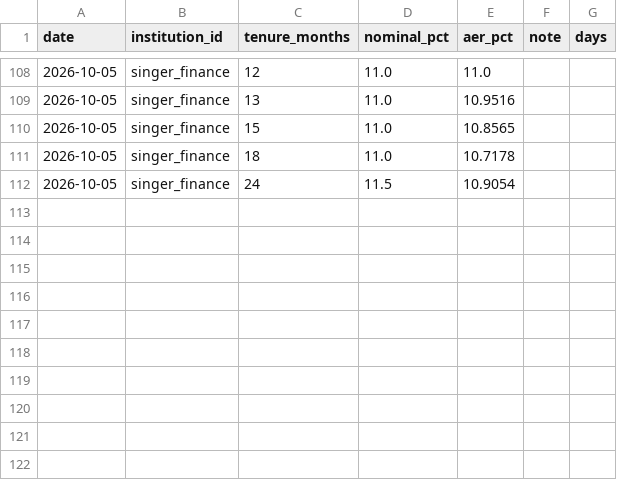
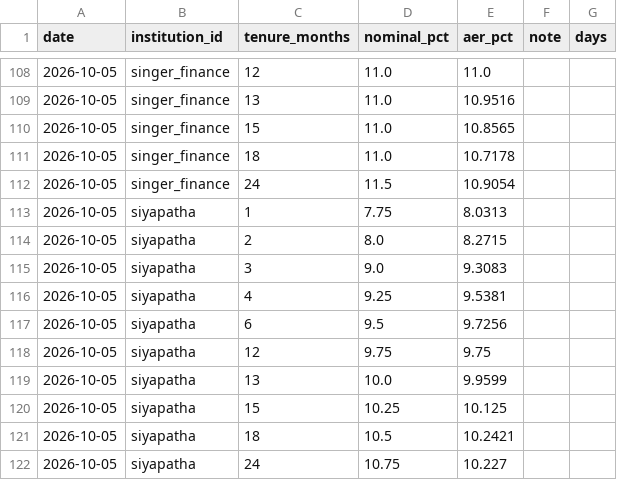
Before and after one commit to randeshd/rate-tracker, a CSV file: data/history/rates.csv, drawn as a sheet; only a part is shown, gaps mark what is left out.

```diff
--- a/data/history/rates.csv
+++ b/data/history/rates.csv
@@ -112 +112,11 @@ date,institution_id,tenure_months,nominal_pct,aer_pct,note,days
 2026-10-05,singer_finance,24,11.5,10.9054,,
+2026-10-05,siyapatha,1,7.75,8.0313,,
+2026-10-05,siyapatha,2,8.0,8.2715,,
+2026-10-05,siyapatha,3,9.0,9.3083,,
+2026-10-05,siyapatha,4,9.25,9.5381,,
+2026-10-05,siyapatha,6,9.5,9.7256,,
+2026-10-05,siyapatha,12,9.75,9.75,,
+2026-10-05,siyapatha,13,10.0,9.9599,,
+2026-10-05,siyapatha,15,10.25,10.125,,
+2026-10-05,siyapatha,18,10.5,10.2421,,
+2026-10-05,siyapatha,24,10.75,10.227,,
```
Also changed, not shown: 2 other files.
